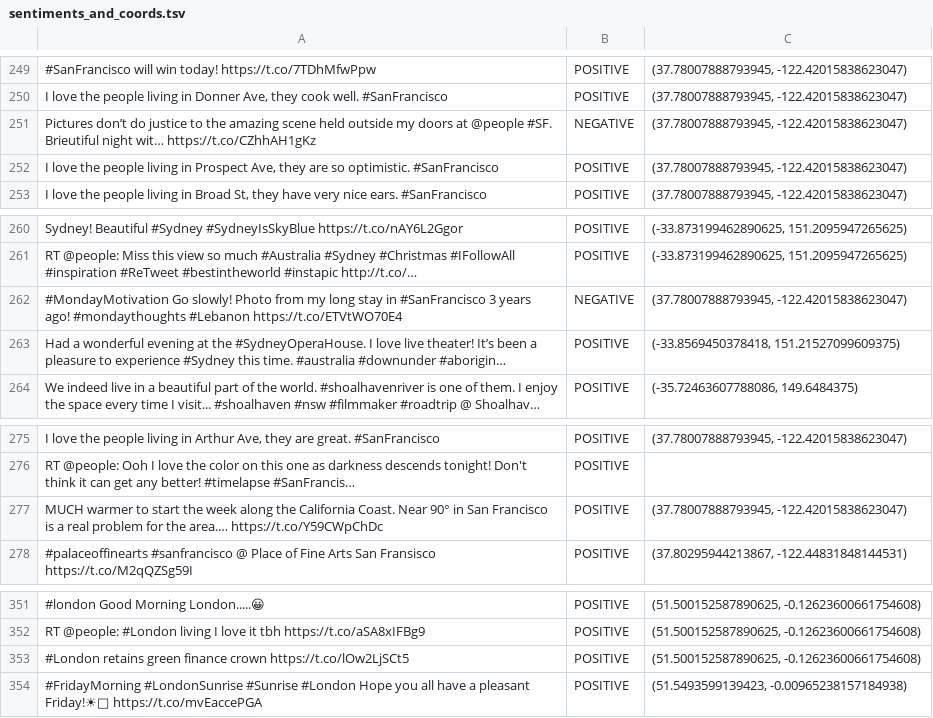
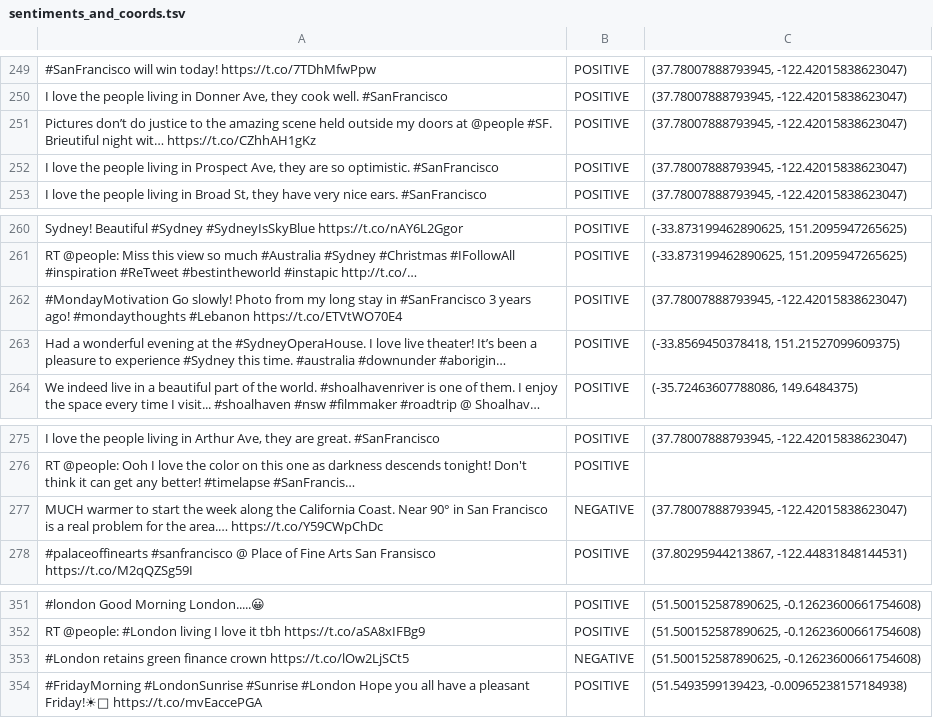
Before and after one commit to michelelanotte/TweetSentMap, a TSV file: dataset/sentiments_and_coords.tsv, drawn as a sheet; only a part is shown, gaps mark what is left out; long unchanged cells end in …; the diff covers the shown part only; the diff names each change by its address in the sheet, - before the commit and + after, or states it on an @@ line.

```diff
--- a/dataset/sentiments_and_coords.tsv
+++ b/dataset/sentiments_and_coords.tsv
-B251: NEGATIVE
+B251: POSITIVE
-B262: NEGATIVE
+B262: POSITIVE
-B277: POSITIVE
+B277: NEGATIVE
-B353: POSITIVE
+B353: NEGATIVE
```
Also changed, not shown: 13 edited cells elsewhere in this file, dataset/meaningful_tweets.tsv.
